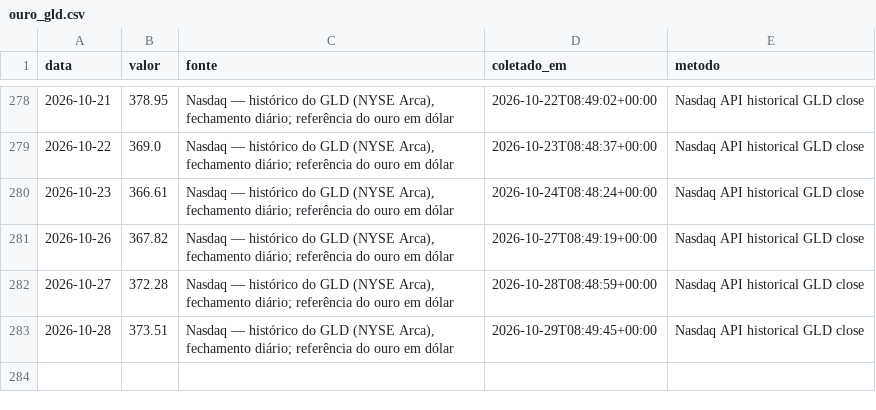
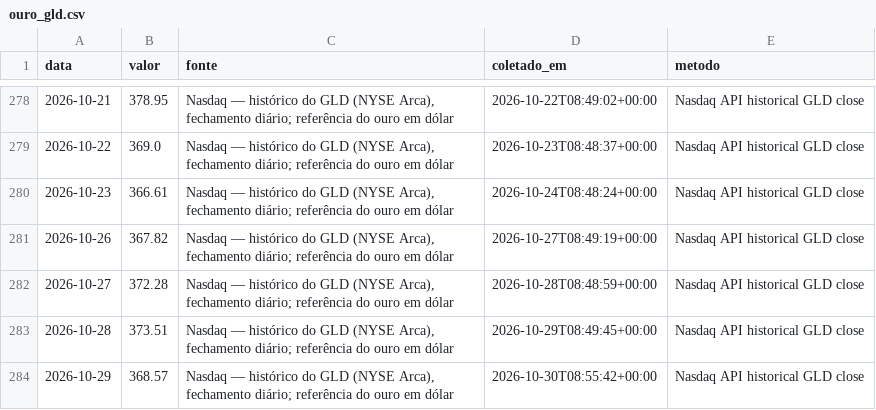
Before and after one commit to rjguimaraes/daily-brief, a CSV file: data/series/ouro_gld.csv, drawn as a sheet; only a part is shown, gaps mark what is left out; the diff names each change by its address in the sheet, - before the commit and + after, or states it on an @@ line.

```diff
--- a/data/series/ouro_gld.csv
+++ b/data/series/ouro_gld.csv
+row 284: 2026-10-29 | 368.57 | Nasdaq — histórico do GLD (NYSE Arca), fechamento diário; referência do ouro em dólar | 2026-10-30T08:55:42+00:00 | Nasdaq API historical GLD close
```
Also changed, not shown: data/series/bezerro_ms.csv, data/series/bitcoin.csv, 18 other files.
